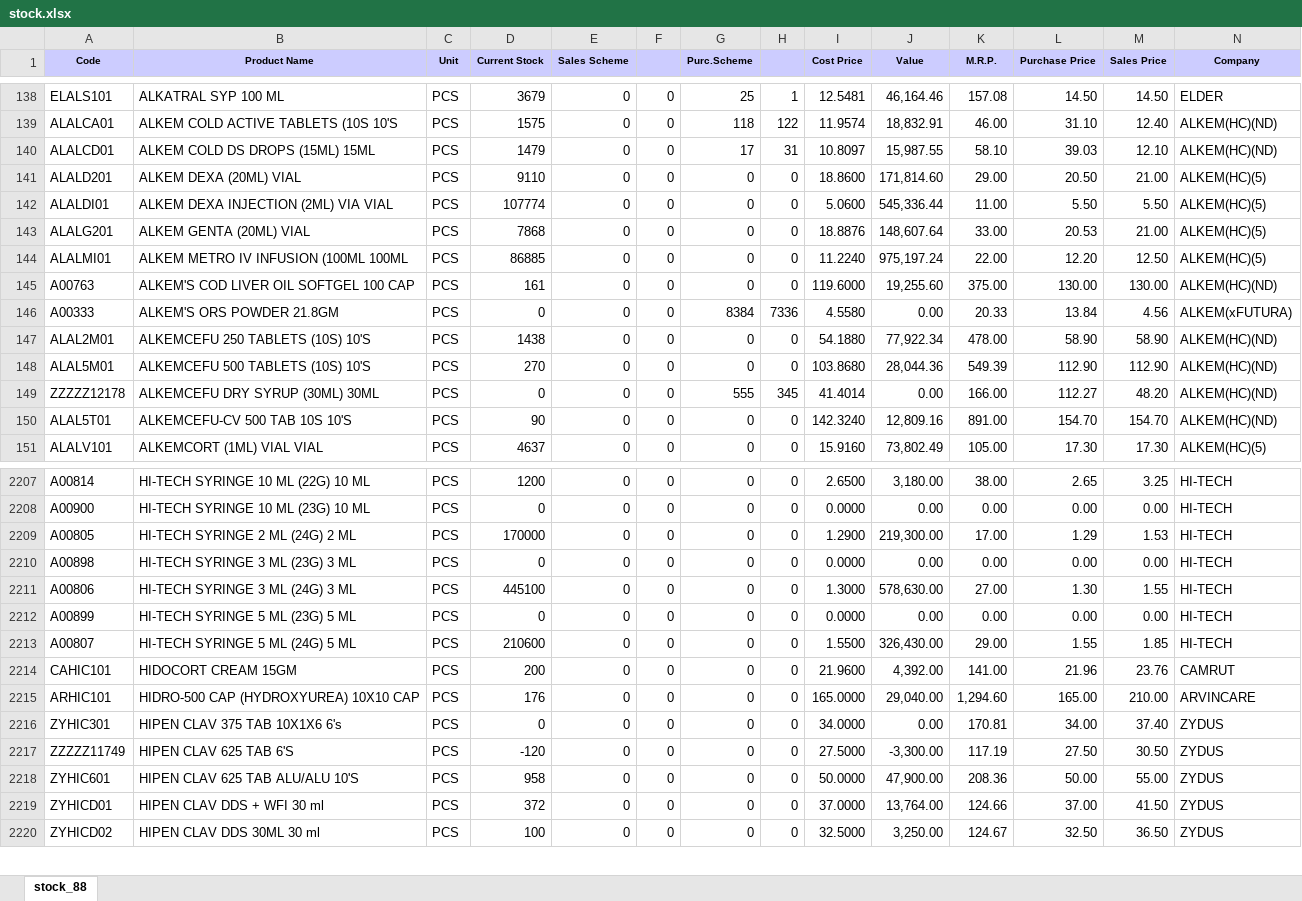
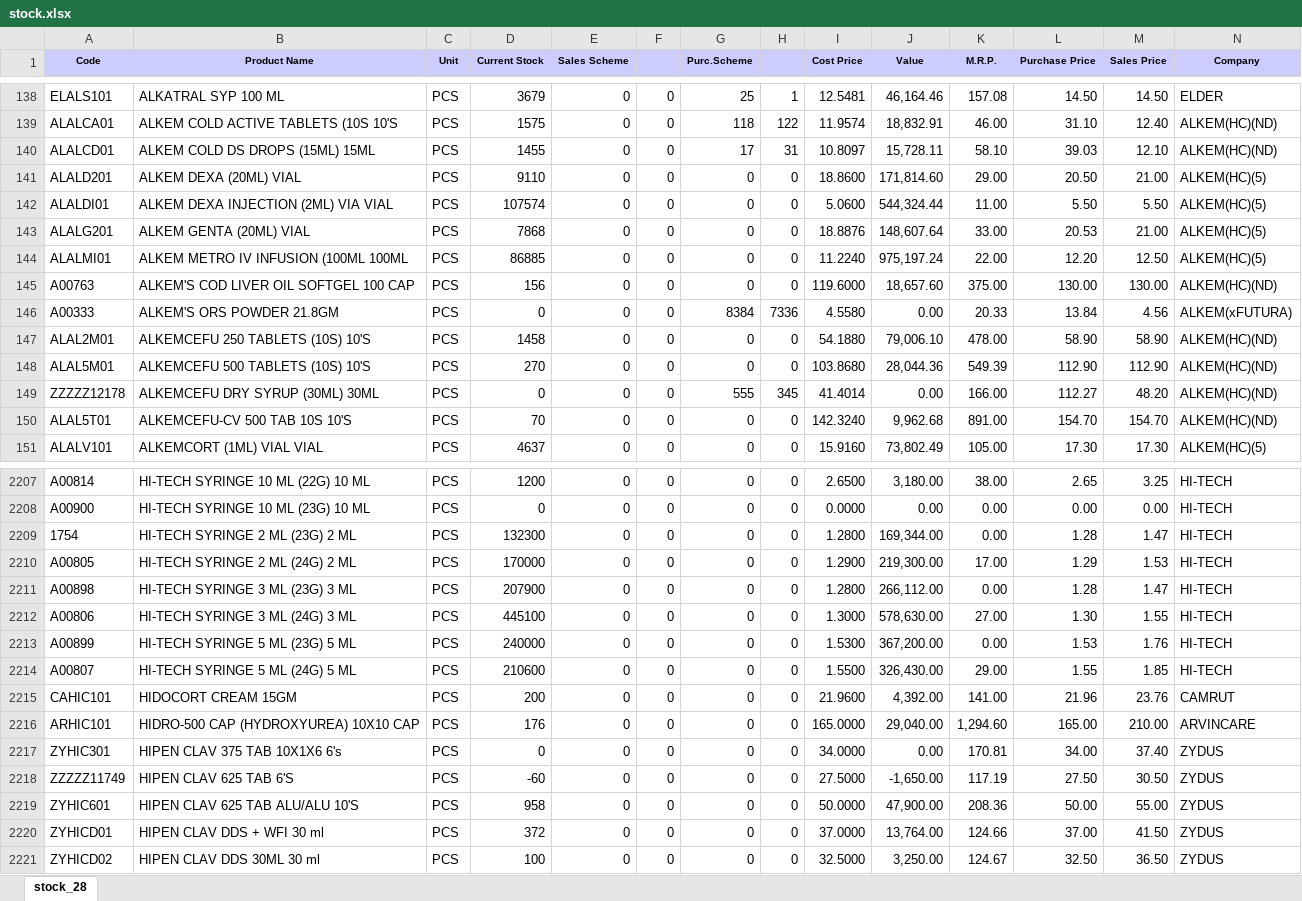
Before and after one commit to ishwarpharma/ishwarone, an Excel workbook: stock.xlsx, sheet stock_28, drawn as a sheet; only a part is shown, gaps mark what is left out; values as stored, in another font and other column widths than the file's, no borders; addresses are those after the commit; rows hold the shown columns only; the diff covers the shown part only; the diff names each change by its address in the sheet, - before the commit and + after, or states it on an @@ line.

Commit message:
from n8n

```diff
--- a/stock.xlsx (sheet stock_28)
+++ b/stock.xlsx (sheet stock_28)
-sheet tab: stock_88
+sheet tab: stock_28
-D140 (Current Stock): 1479
+D140 (Current Stock): 1455
-J140 (Value): 15,987.55
+J140 (Value): 15,728.11
-D142 (Current Stock): 107774
+D142 (Current Stock): 107574
-J142 (Value): 545,336.44
+J142 (Value): 544,324.44
-D145 (Current Stock): 161
+D145 (Current Stock): 156
-J145 (Value): 19,255.60
+J145 (Value): 18,657.60
-D147 (Current Stock): 1438
+D147 (Current Stock): 1458
-J147 (Value): 77,922.34
+J147 (Value): 79,006.10
-D150 (Current Stock): 90
+D150 (Current Stock): 70
-J150 (Value): 12,809.16
+J150 (Value): 9,962.68
+row 2209: 1754 | HI-TECH SYRINGE 2 ML (23G) 2 ML | PCS | 132300 | 0 | 0 | 0 | 0 | 1.2800 | 169,344.00 | 0.00 | 1.28 | 1.47 | HI-TECH
-D2211 (Current Stock): 0
+D2211 (Current Stock): 207900
-I2211 (Cost Price): 0.0000
+I2211 (Cost Price): 1.2800
-J2211 (Value): 0.00
+J2211 (Value): 266,112.00
-L2211 (Purchase Price): 0.00
+L2211 (Purchase Price): 1.28
-M2211 (Sales Price): 0.00
+M2211 (Sales Price): 1.47
-D2213 (Current Stock): 0
+D2213 (Current Stock): 240000
-I2213 (Cost Price): 0.0000
+I2213 (Cost Price): 1.5300
-J2213 (Value): 0.00
+J2213 (Value): 367,200.00
-L2213 (Purchase Price): 0.00
+L2213 (Purchase Price): 1.53
-M2213 (Sales Price): 0.00
+M2213 (Sales Price): 1.76
-D2218 (Current Stock): -120
+D2218 (Current Stock): -60
-J2218 (Value): -3,300.00
+J2218 (Value): -1,650.00
```
Also changed, not shown: 338 edited cells elsewhere in this sheet.
